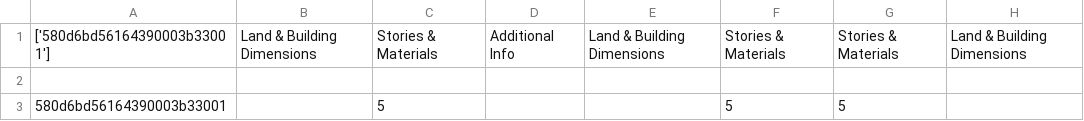
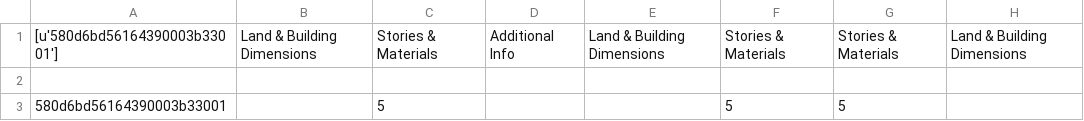
Before and after one commit to JuneLang/Pred_Crowdsourcing, a CSV file: Result10/Consensus.csv, drawn as a sheet; only a part is shown; the diff names each change by its address in the sheet, - before the commit and + after, or states it on an @@ line.

```diff
--- a/Result10/Consensus.csv
+++ b/Result10/Consensus.csv
-A1: ['580d6bd56164390003b33001']
+A1: [u'580d6bd56164390003b33001']
```
Also changed, not shown: Result10/Grouping.csv, Result10/Majority.csv, 1 other file.
